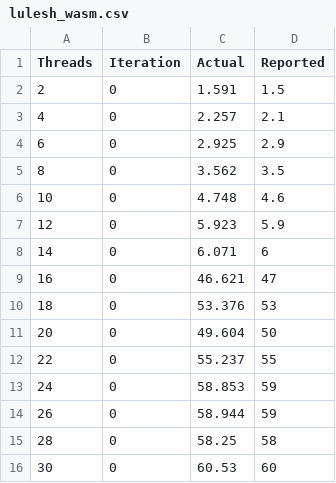
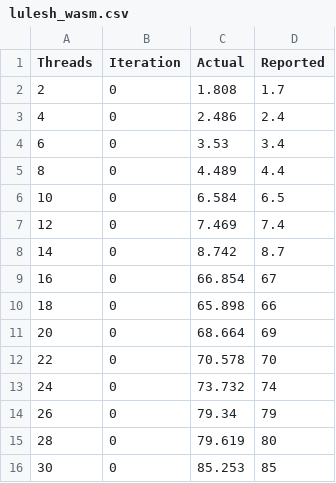
Before and after one commit to faasm/experiment-openmp, a CSV file: results/lulesh_wasm.csv, drawn as a sheet.

Commit message:
Lulesh results

```diff
--- a/results/lulesh_wasm.csv
+++ b/results/lulesh_wasm.csv
@@ -1,16 +1,16 @@
 Threads,Iteration,Actual,Reported
-2,0,1.591,1.5
-4,0,2.257,2.1
-6,0,2.925,2.9
-8,0,3.562,3.5
-10,0,4.748,4.6
-12,0,5.923,5.9
-14,0,6.071,6
-16,0,46.621,47
-18,0,53.376,53
-20,0,49.604,50
-22,0,55.237,55
-24,0,58.853,59
-26,0,58.944,59
-28,0,58.25,58
-30,0,60.53,60
+2,0,1.808,1.7
+4,0,2.486,2.4
+6,0,3.53,3.4
+8,0,4.489,4.4
+10,0,6.584,6.5
+12,0,7.469,7.4
+14,0,8.742,8.7
+16,0,66.854,67
+18,0,65.898,66
+20,0,68.664,69
+22,0,70.578,70
+24,0,73.732,74
+26,0,79.34,79
+28,0,79.619,80
+30,0,85.253,85
```
